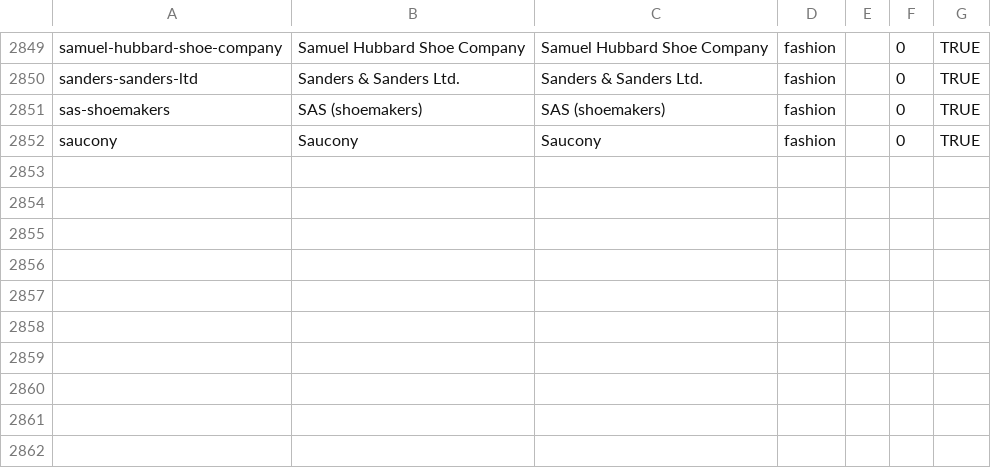
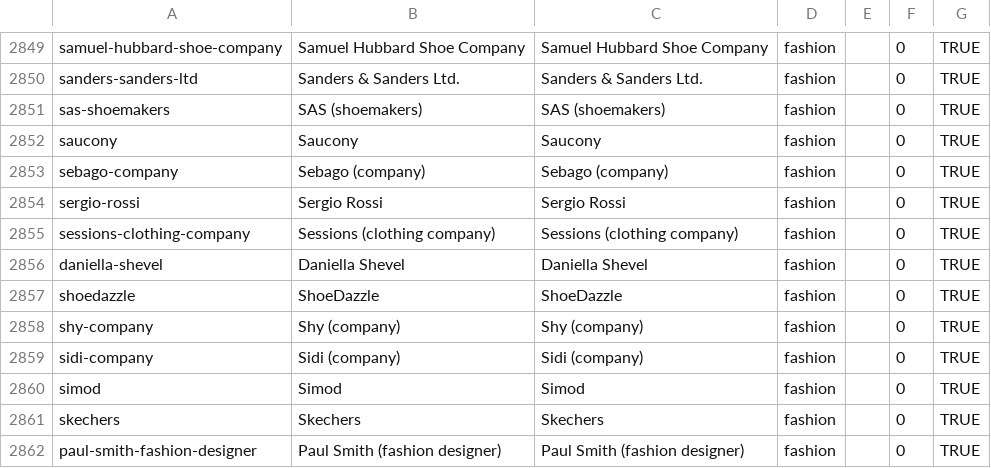
Before and after one commit to wqf2956041-star/pinpai-ai-in, a CSV file: master.csv, drawn as a sheet; only a part is shown, gaps mark what is left out; the diff names each change by its address in the sheet, - before the commit and + after, or states it on an @@ line.

Commit message:
batch add 10 brands: Sebago (company), Sergio Rossi, Sessions (clothing company), Daniella Shevel, ShoeDazzle, Shy (company), Sidi (company), Simod, Skechers, Paul Smith (fashion designer)

```diff
--- a/master.csv
+++ b/master.csv
+row 2853: sebago-company | Sebago (company) | Sebago (company) | fashion |  | 0 | TRUE
+row 2854: sergio-rossi | Sergio Rossi | Sergio Rossi | fashion |  | 0 | TRUE
+row 2855: sessions-clothing-company | Sessions (clothing company) | Sessions (clothing company) | fashion |  | 0 | TRUE
+row 2856: daniella-shevel | Daniella Shevel | Daniella Shevel | fashion |  | 0 | TRUE
+row 2857: shoedazzle | ShoeDazzle | ShoeDazzle | fashion |  | 0 | TRUE
+row 2858: shy-company | Shy (company) | Shy (company) | fashion |  | 0 | TRUE
+row 2859: sidi-company | Sidi (company) | Sidi (company) | fashion |  | 0 | TRUE
+row 2860: simod | Simod | Simod | fashion |  | 0 | TRUE
+row 2861: skechers | Skechers | Skechers | fashion |  | 0 | TRUE
+row 2862: paul-smith-fashion-designer | Paul Smith (fashion designer) | Paul Smith (fashion designer) | fashion |  | 0 | TRUE
```
Also changed, not shown: 23 other files.
